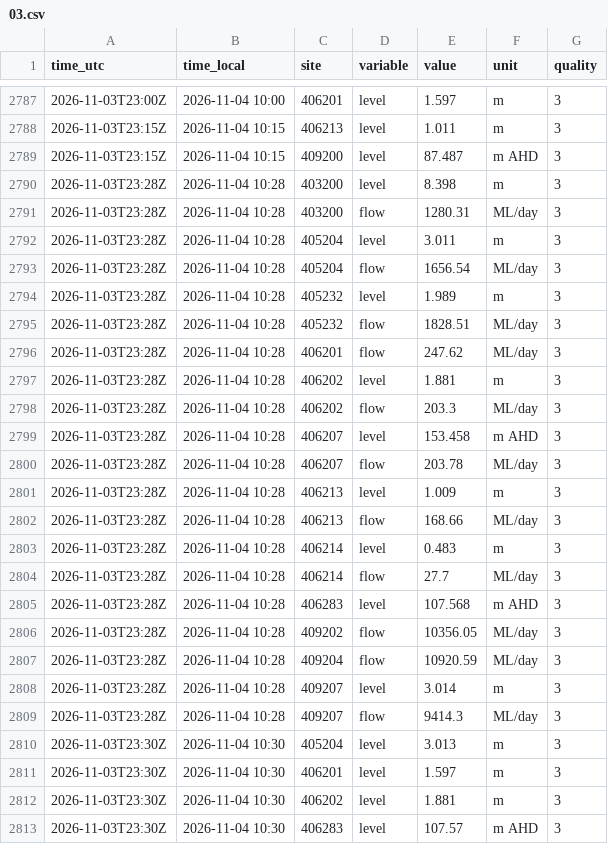
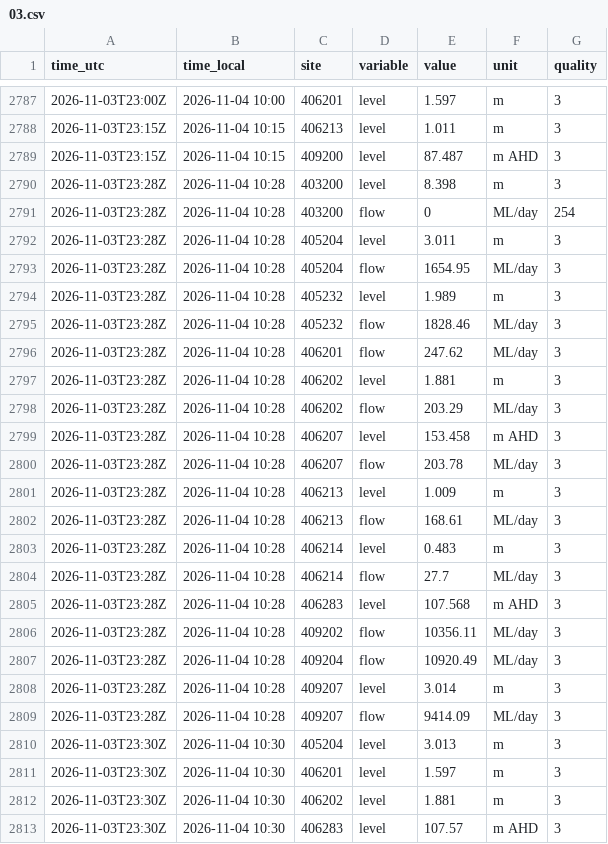
Before and after one commit to JLA92-bit/joshmakesgames-site, a CSV file: river-watch/data/hourly/2026-11/03.csv, drawn as a sheet; only a part is shown, gaps mark what is left out.

```diff
--- a/river-watch/data/hourly/2026-11/03.csv
+++ b/river-watch/data/hourly/2026-11/03.csv
@@ -2790,10 +2790,10 @@ time_utc,time_local,site,variable,value,unit,quality
 2026-11-03T23:28Z,2026-11-04 10:28,403200,level,8.398,m,3
-2026-11-03T23:28Z,2026-11-04 10:28,403200,flow,1280.31,ML/day,3
+2026-11-03T23:28Z,2026-11-04 10:28,403200,flow,0,ML/day,254
 2026-11-03T23:28Z,2026-11-04 10:28,405204,level,3.011,m,3
-2026-11-03T23:28Z,2026-11-04 10:28,405204,flow,1656.54,ML/day,3
+2026-11-03T23:28Z,2026-11-04 10:28,405204,flow,1654.95,ML/day,3
 2026-11-03T23:28Z,2026-11-04 10:28,405232,level,1.989,m,3
-2026-11-03T23:28Z,2026-11-04 10:28,405232,flow,1828.51,ML/day,3
+2026-11-03T23:28Z,2026-11-04 10:28,405232,flow,1828.46,ML/day,3
 2026-11-03T23:28Z,2026-11-04 10:28,406201,flow,247.62,ML/day,3
 2026-11-03T23:28Z,2026-11-04 10:28,406202,level,1.881,m,3
-2026-11-03T23:28Z,2026-11-04 10:28,406202,flow,203.3,ML/day,3
+2026-11-03T23:28Z,2026-11-04 10:28,406202,flow,203.29,ML/day,3
 2026-11-03T23:28Z,2026-11-04 10:28,406207,level,153.458,m AHD,3
@@ -2801,3 +2801,3 @@ time_utc,time_local,site,variable,value,unit,quality
 2026-11-03T23:28Z,2026-11-04 10:28,406213,level,1.009,m,3
-2026-11-03T23:28Z,2026-11-04 10:28,406213,flow,168.66,ML/day,3
+2026-11-03T23:28Z,2026-11-04 10:28,406213,flow,168.61,ML/day,3
 2026-11-03T23:28Z,2026-11-04 10:28,406214,level,0.483,m,3
@@ -2805,6 +2805,6 @@ time_utc,time_local,site,variable,value,unit,quality
 2026-11-03T23:28Z,2026-11-04 10:28,406283,level,107.568,m AHD,3
-2026-11-03T23:28Z,2026-11-04 10:28,409202,flow,10356.05,ML/day,3
-2026-11-03T23:28Z,2026-11-04 10:28,409204,flow,10920.59,ML/day,3
+2026-11-03T23:28Z,2026-11-04 10:28,409202,flow,10356.11,ML/day,3
+2026-11-03T23:28Z,2026-11-04 10:28,409204,flow,10920.49,ML/day,3
 2026-11-03T23:28Z,2026-11-04 10:28,409207,level,3.014,m,3
-2026-11-03T23:28Z,2026-11-04 10:28,409207,flow,9414.3,ML/day,3
+2026-11-03T23:28Z,2026-11-04 10:28,409207,flow,9414.09,ML/day,3
 2026-11-03T23:30Z,2026-11-04 10:30,405204,level,3.013,m,3
```
Also changed, not shown: river-watch/data/storage/406219.csv, 5 other files.
